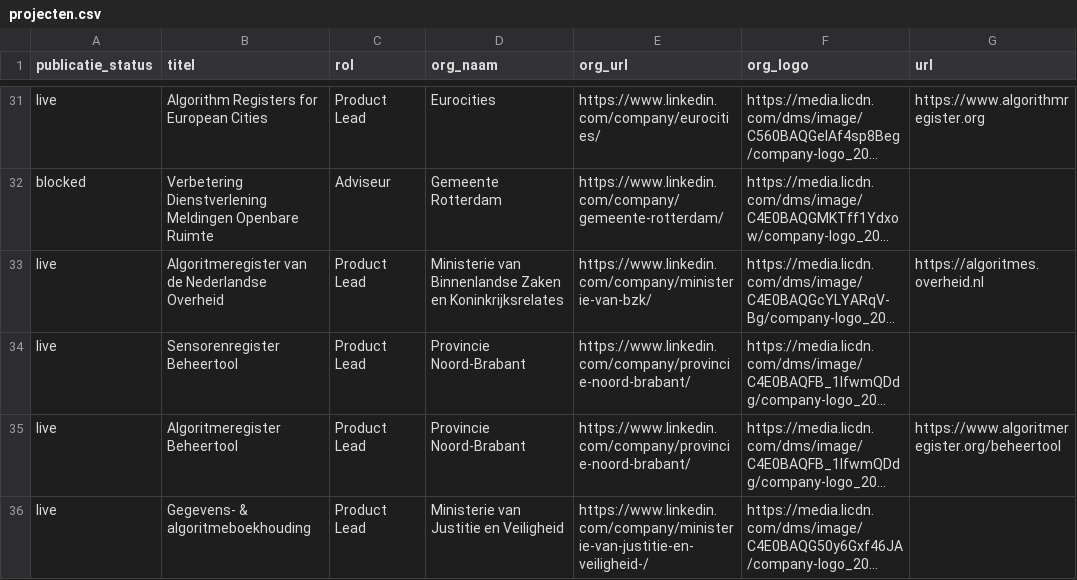
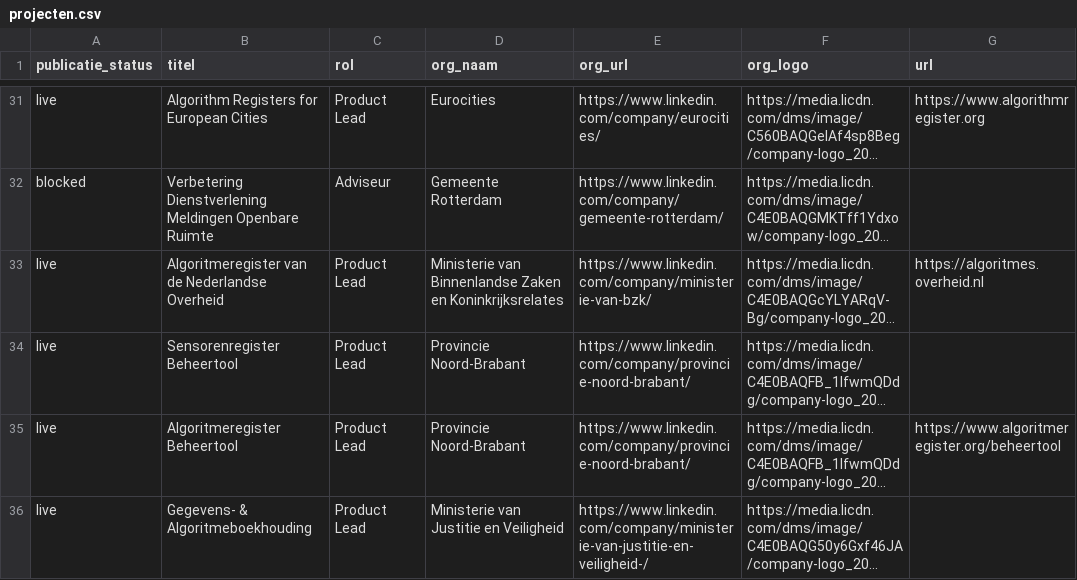
Before and after one commit to jgroenen/jgroenen.github.io, a CSV file: _data/projecten.csv, drawn as a sheet; only a part is shown, gaps mark what is left out; long unchanged cells end in …; the diff names each change by its address in the sheet, - before the commit and + after, or states it on an @@ line.

Commit message:
Update projecten.csv

```diff
--- a/_data/projecten.csv
+++ b/_data/projecten.csv
-B36 (titel): Gegevens- & algoritmeboekhouding
+B36 (titel): Gegevens- & Algoritmeboekhouding
```
